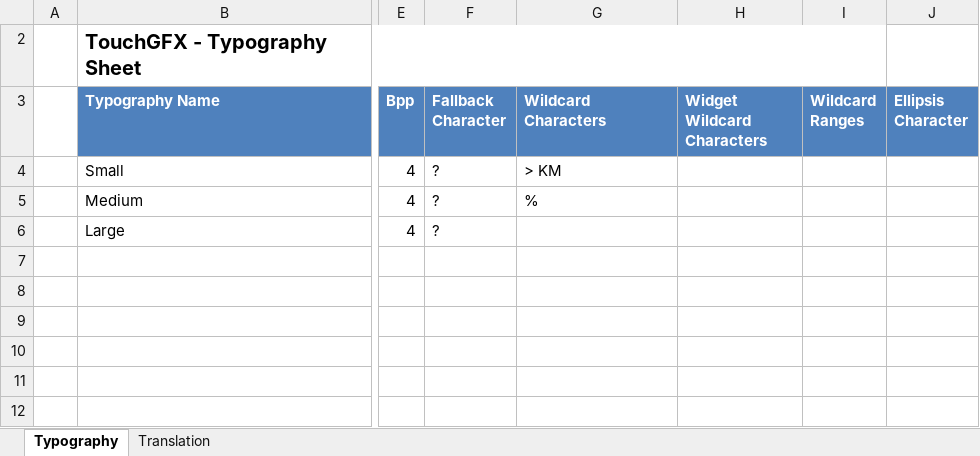
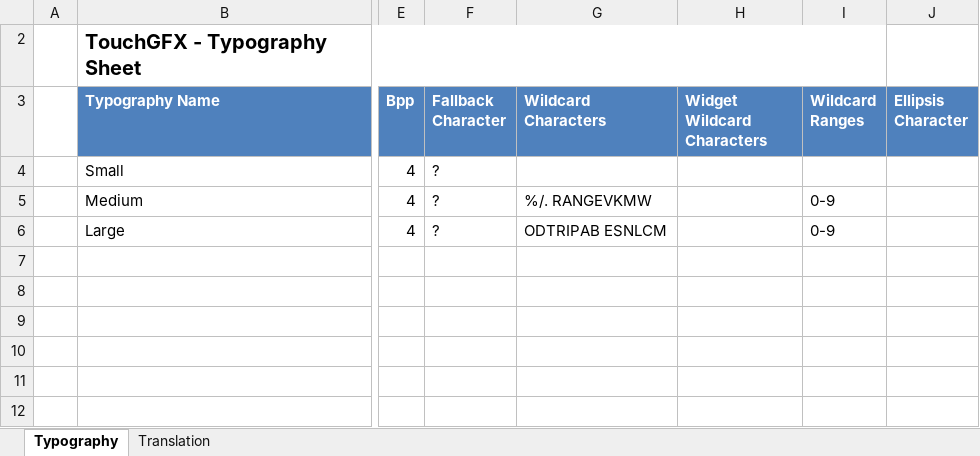
Before and after one commit to pudjamansyurin/gen-speedo, an Excel workbook: HMI-APP/TouchGFX/assets/texts/texts.xlsx, sheet Typography, drawn as a sheet; only a part is shown, gaps mark what is left out; values as stored, in another font and other column widths than the file's, no borders; table styles not drawn; the diff names each change by its address in the sheet, - before the commit and + after, or states it on an @@ line.

Commit message:
Fix fonts wildcard

```diff
--- a/HMI-APP/TouchGFX/assets/texts/texts.xlsx (sheet Typography)
+++ b/HMI-APP/TouchGFX/assets/texts/texts.xlsx (sheet Typography)
-G4 (Wildcard Characters): > KM
+G4 (Wildcard Characters): (empty)
-G5 (Wildcard Characters): %
+G5 (Wildcard Characters): %/. RANGEVKMW
-I5:I6 (Wildcard Ranges): (empty)
+I5:I6 (Wildcard Ranges): 0-9
-G6 (Wildcard Characters): (empty)
+G6 (Wildcard Characters): ODTRIPAB ESNLCM
```
Also changed, not shown: sheet Translation, 48 other files.
